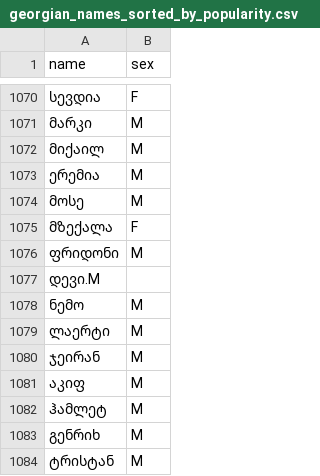
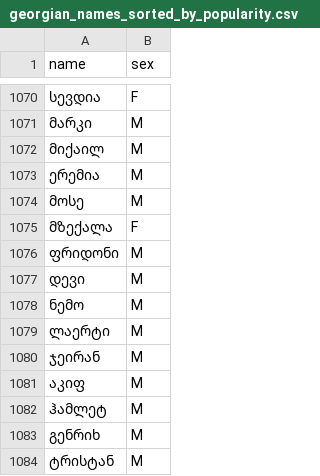
Before and after one commit to Tornike-Skhulukhia/useful_data, a CSV file: georgian_names_and_surnames/georgian_names_sorted_by_popularity.csv, drawn as a sheet; only a part is shown, gaps mark what is left out.

Commit message:
Update georgian_names_sorted_by_popularity.csv

```diff
--- a/georgian_names_and_surnames/georgian_names_sorted_by_popularity.csv
+++ b/georgian_names_and_surnames/georgian_names_sorted_by_popularity.csv
@@ -1076,3 +1076,3 @@ name,sex
 ფრიდონი,M
-დევი.M
+დევი,M
 ნემო,M
```
